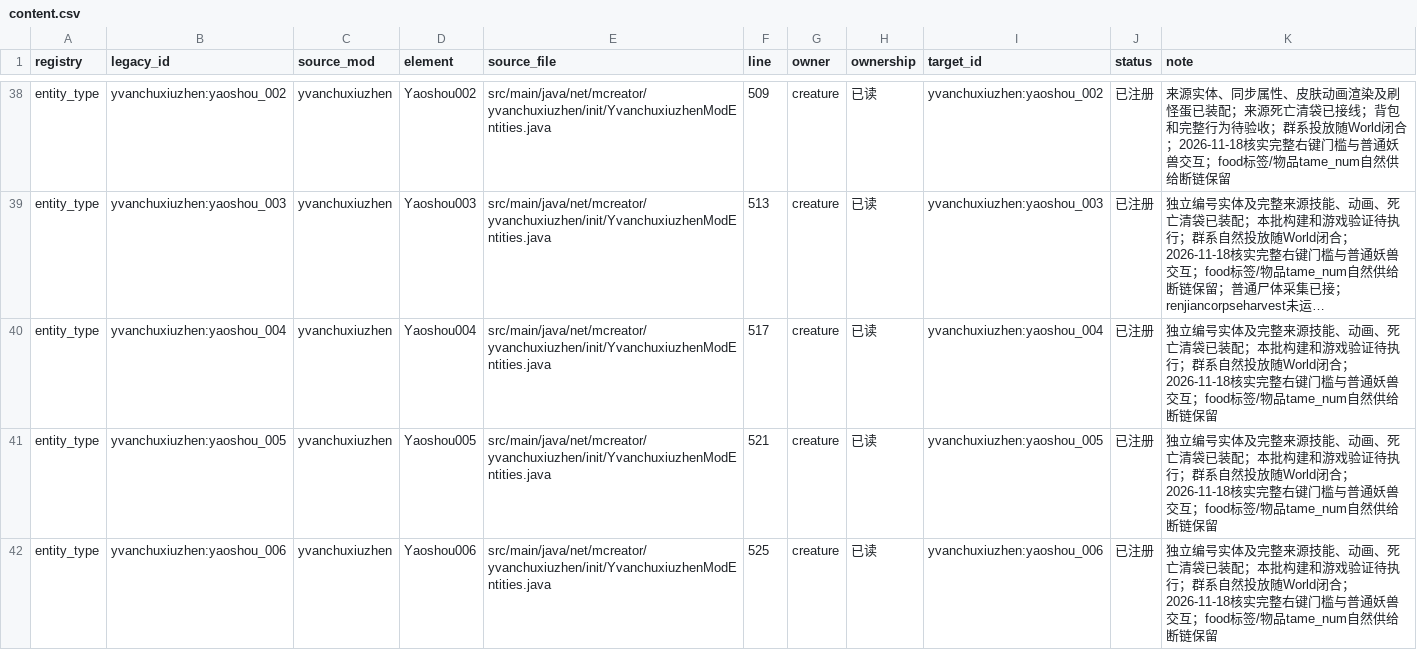
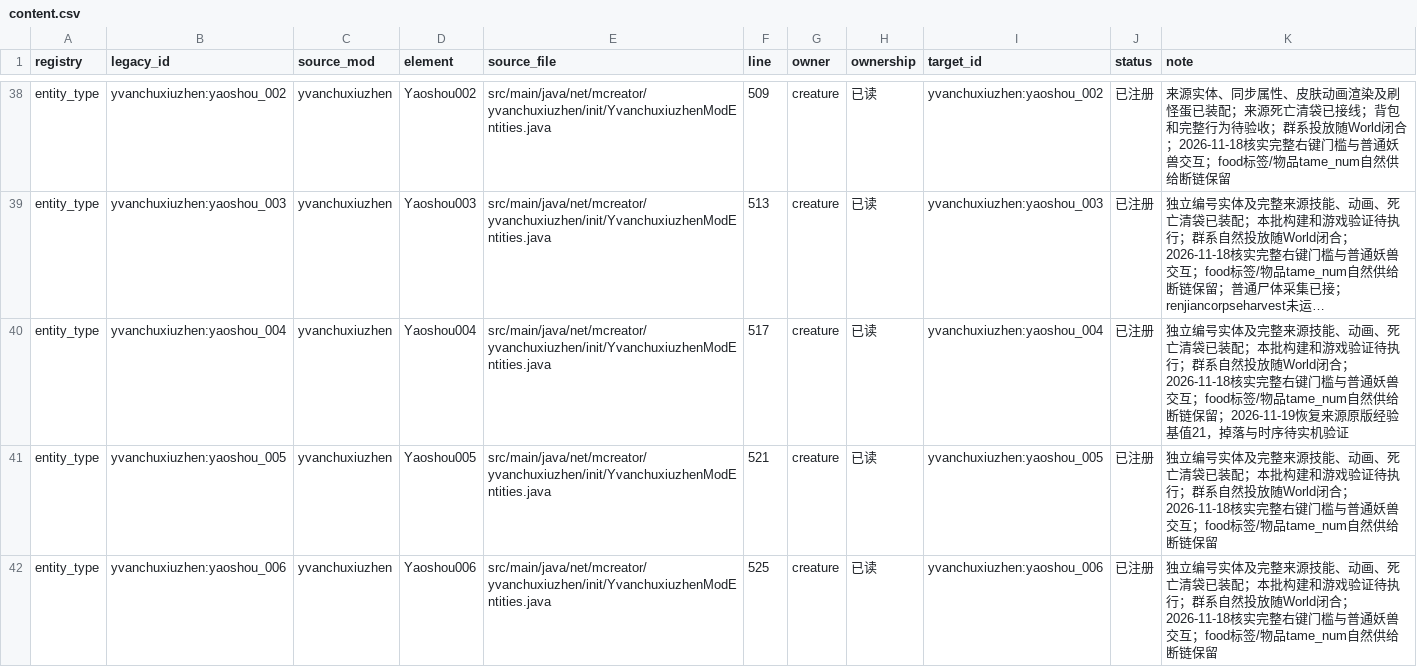
Before and after one commit to Shane77ly/yvanchuxiuzhen-1.21.1, a CSV file: docs/systems/creature/ledger/content.csv, drawn as a sheet; only a part is shown, gaps mark what is left out; long unchanged cells end in …; the diff names each change by its address in the sheet, - before the commit and + after, or states it on an @@ line.

```diff
--- a/docs/systems/creature/ledger/content.csv
+++ b/docs/systems/creature/ledger/content.csv
-K40 (note): …断链保留
+K40 (note): …断链保留；2026-11-19恢复来源原版经验基值21，掉落与时序待实机验证
```
Also changed, not shown: docs/systems/creature/ledger/yaoshou-source-evidence.csv, 3 other files.
